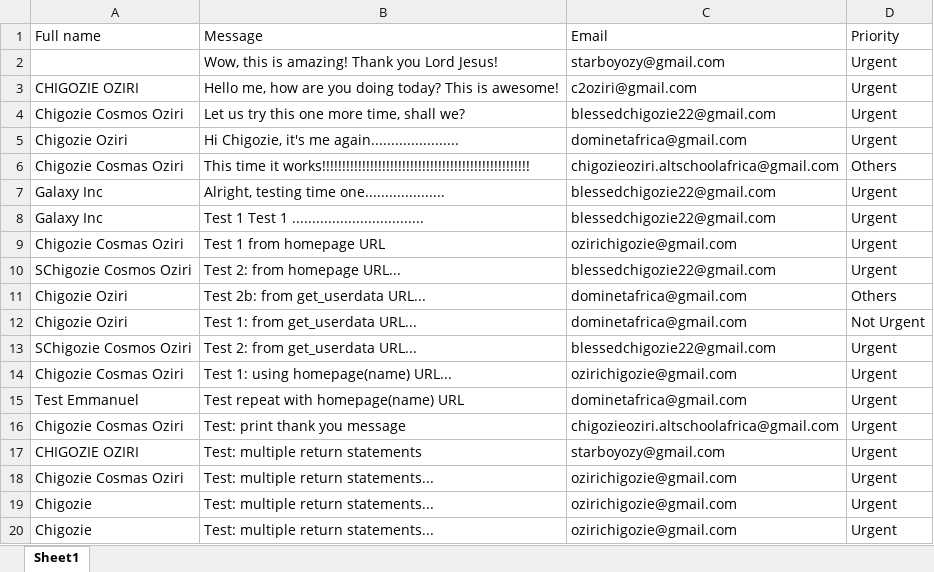
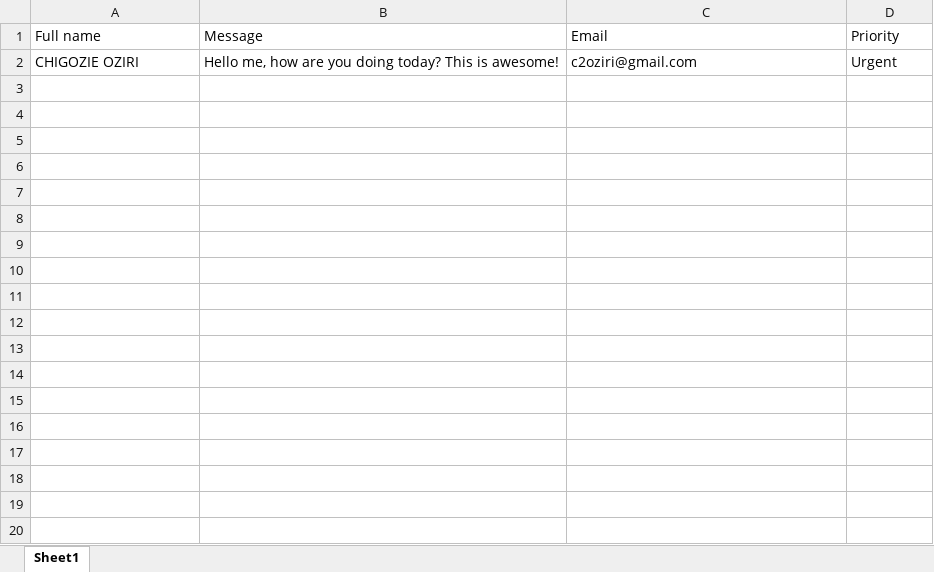
Before and after one commit to ozirichigozie/portfolio, an Excel workbook: python-flask/userdata.xlsx, sheet Sheet1, drawn as a sheet; only a part is shown; values as stored, in another font and other column widths than the file's, no borders; the diff covers the shown part only; the diff names each change by its address in the sheet, - before the commit and + after, or states it on an @@ line.

Commit message:
deleted old entries

```diff
--- a/python-flask/userdata.xlsx (sheet Sheet1)
+++ b/python-flask/userdata.xlsx (sheet Sheet1)
-row 2:  | Wow, this is amazing! Thank you Lord Jesus! | starboyozy@gmail.com | Urgent
-row 4: Chigozie Cosmos Oziri | Let us try this one more time, shall we? | blessedchigozie22@gmail.com | Urgent
-row 5: Chigozie Oziri | Hi Chigozie, it's me again...................... | dominetafrica@gmail.com | Urgent
-row 6: Chigozie Cosmas Oziri | This time it works!!!!!!!!!!!!!!!!!!!!!!!!!!!!!!!!!!!!!!!!!!!!!!!!!!!! | chigozieoziri.altschoolafrica@gmail.com | Others
-row 7: Galaxy Inc | Alright, testing time one.................... | blessedchigozie22@gmail.com | Urgent
-row 8: Galaxy Inc | Test 1 Test 1 ................................. | blessedchigozie22@gmail.com | Urgent
-row 9: Chigozie Cosmas Oziri | Test 1 from homepage URL | ozirichigozie@gmail.com | Urgent
-row 10: SChigozie Cosmos Oziri | Test 2: from homepage URL... | blessedchigozie22@gmail.com | Urgent
-row 11: Chigozie Oziri | Test 2b: from get_userdata URL... | dominetafrica@gmail.com | Others
-row 12: Chigozie Oziri | Test 1: from get_userdata URL... | dominetafrica@gmail.com | Not Urgent
-row 13: SChigozie Cosmos Oziri | Test 2: from get_userdata URL... | blessedchigozie22@gmail.com | Urgent
-row 14: Chigozie Cosmas Oziri | Test 1: using homepage(name) URL... | ozirichigozie@gmail.com | Urgent
-row 15: Test Emmanuel | Test repeat with homepage(name) URL | dominetafrica@gmail.com | Urgent
-row 16: Chigozie Cosmas Oziri | Test: print thank you message | chigozieoziri.altschoolafrica@gmail.com | Urgent
-row 17: CHIGOZIE OZIRI | Test: multiple return statements | starboyozy@gmail.com | Urgent
-row 18: Chigozie Cosmas Oziri | Test: multiple return statements... | ozirichigozie@gmail.com | Urgent
-row 19: Chigozie | Test: multiple return statements... | ozirichigozie@gmail.com | Urgent
-row 20: Chigozie | Test: multiple return statements... | ozirichigozie@gmail.com | Urgent
```
Also changed, not shown: 11 removed rows elsewhere in this sheet.
